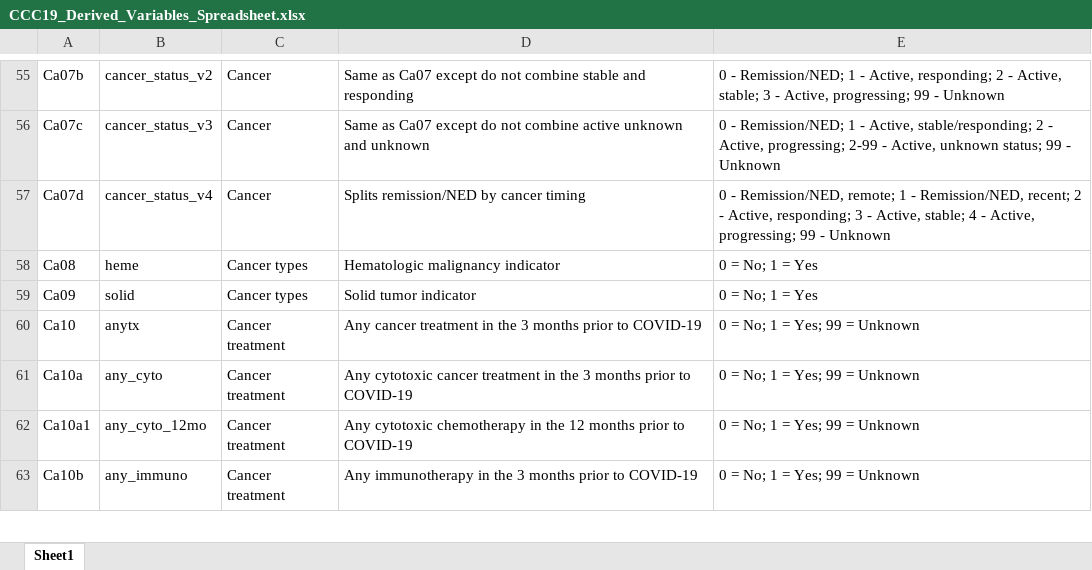
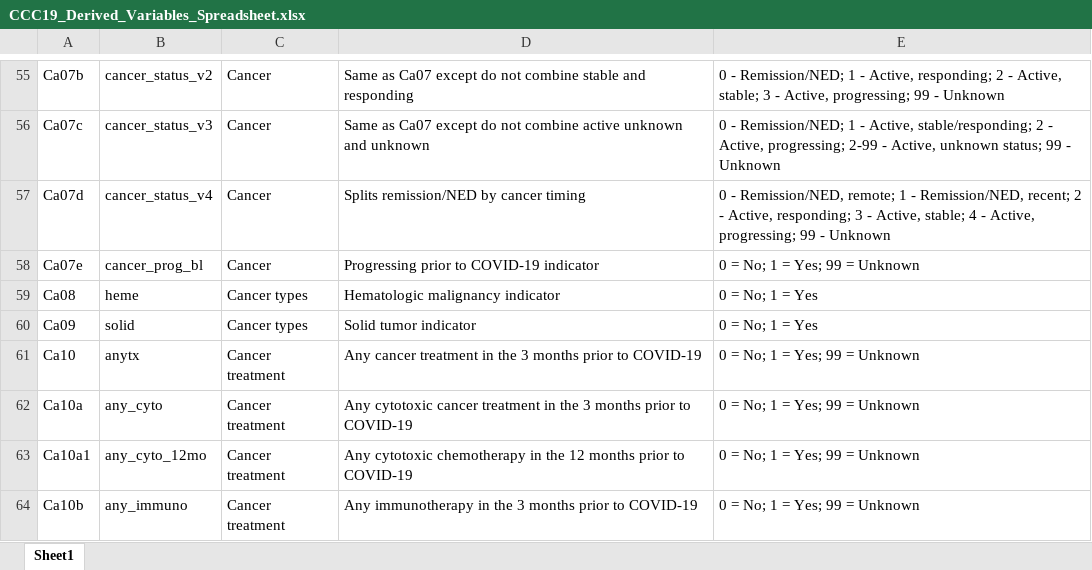
Before and after one commit to covidncancer/CCC19_dictionary, an Excel workbook: CCC19_Derived_Variables_Spreadsheet.xlsx, sheet Sheet1, drawn as a sheet; only a part is shown, gaps mark what is left out; values as stored, in another font and other column widths than the file's, no borders; table styles not drawn; the diff names each change by its address in the sheet, - before the commit and + after, or states it on an @@ line.

Commit message:
Progressive cancer binary indicator variable

```diff
--- a/CCC19_Derived_Variables_Spreadsheet.xlsx (sheet Sheet1)
+++ b/CCC19_Derived_Variables_Spreadsheet.xlsx (sheet Sheet1)
+row 58: Ca07e | cancer_prog_bl | Cancer | Progressing prior to COVID-19 indicator | 0 = No; 1 = Yes; 99 = Unknown
```
Also changed, not shown: 1 other file.
